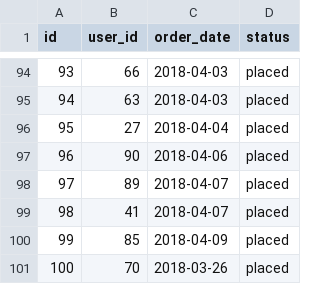
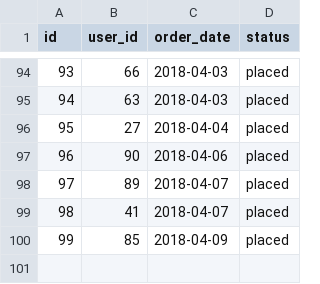
Before and after one commit to sunilpes/DBT-Cake-shop, a CSV file: downloads/raw_orders.csv, drawn as a sheet; only a part is shown, gaps mark what is left out; the diff names each change by its address in the sheet, - before the commit and + after, or states it on an @@ line.

```diff
--- a/downloads/raw_orders.csv
+++ b/downloads/raw_orders.csv
-row 101: 100 | 70 | 2018-03-26 | placed
```
Also changed, not shown: 5 other files.
